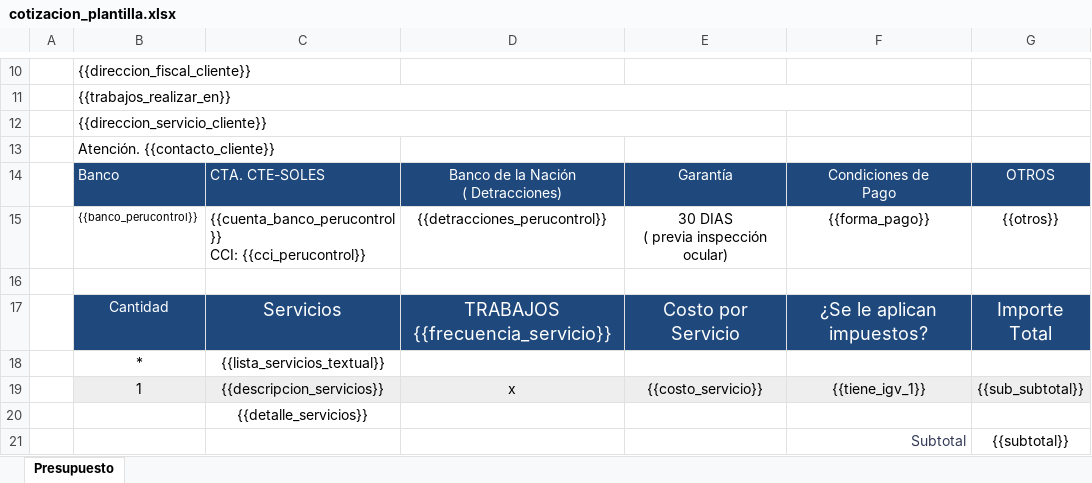
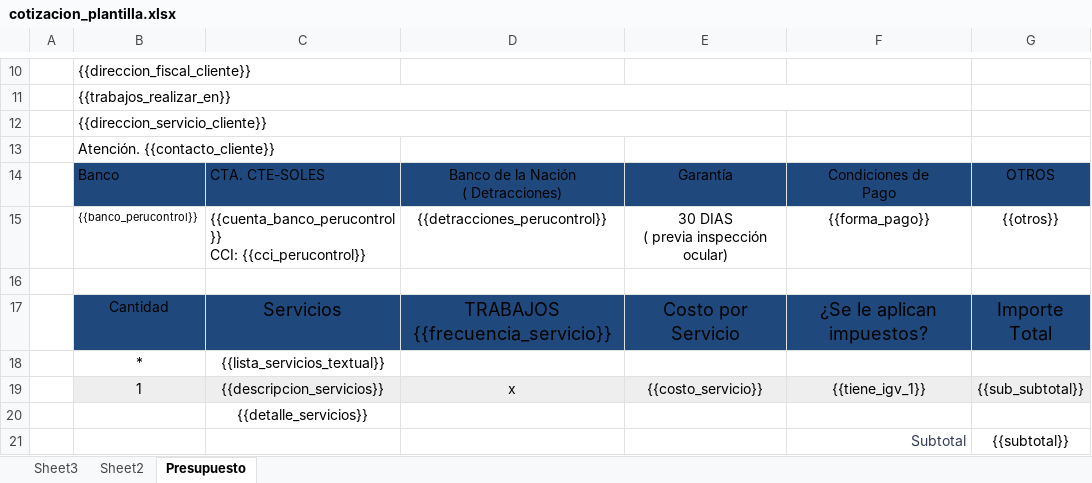
Before and after one commit to digitales-2024/perucontrol, an Excel workbook: backend/src/Templates/cotizacion_plantilla.xlsx, sheet Presupuesto, drawn as a sheet; only a part is shown, gaps mark what is left out; values as stored, in another font and other column widths than the file's, no borders; charts and pictures and table styles not drawn; the diff names each change by its address in the sheet, - before the commit and + after, or states it on an @@ line.

```diff
--- a/backend/src/Templates/cotizacion_plantilla.xlsx (sheet Presupuesto)
+++ b/backend/src/Templates/cotizacion_plantilla.xlsx (sheet Presupuesto)
+sheet tab: Sheet3
+sheet tab: Sheet2
-B14:G14 text colour: #FFFFFF
+B14:G14 text colour: black
-B17:G17 text colour: #FFFFFF
+B17:G17 text colour: black
```
Also changed, not shown: charts or pictures, 3 other files.
